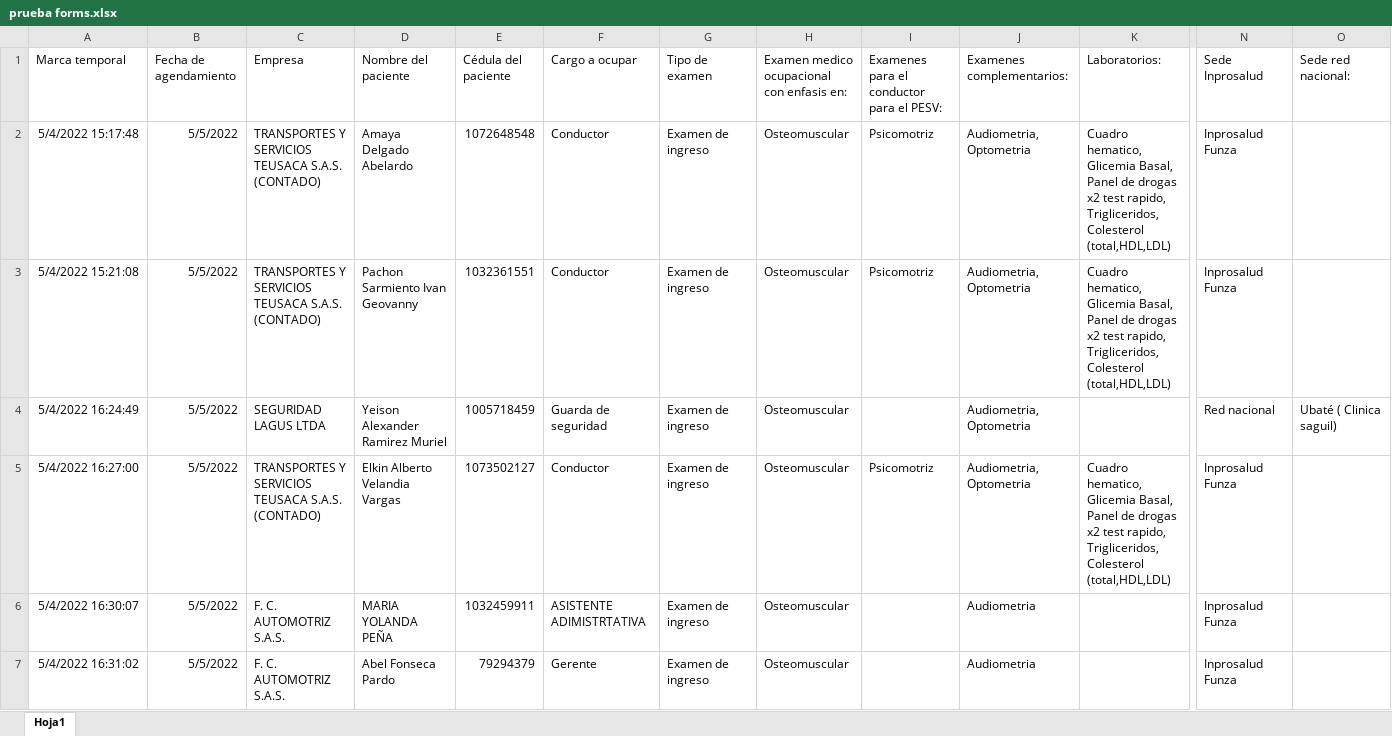
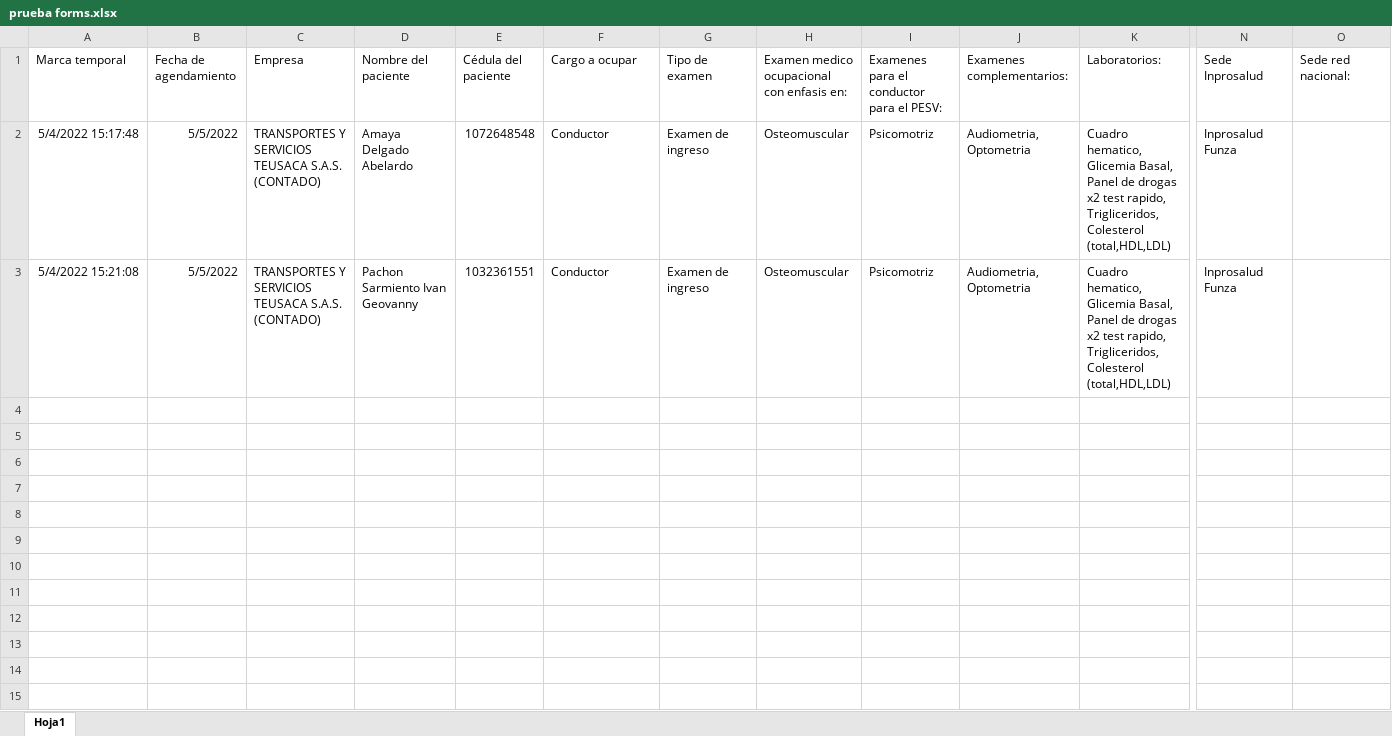
Before and after one commit to nicolaspalacios-f/trabajoPao, an Excel workbook: prueba forms.xlsx, sheet Hoja1, drawn as a sheet; only a part is shown, gaps mark what is left out; values as stored, in another font and other column widths than the file's, no borders; rows hold the shown columns only; the diff covers the shown part only; the diff names each change by its address in the sheet, - before the commit and + after, or states it on an @@ line.

```diff
--- a/prueba forms.xlsx (sheet Hoja1)
+++ b/prueba forms.xlsx (sheet Hoja1)
-row 4: 5/4/2022 16:24:49 | 5/5/2022 | SEGURIDAD LAGUS LTDA | Yeison Alexander Ramirez Muriel | 1005718459 | Guarda de seguridad | Examen de ingreso | Osteomuscular |  | Audiometria, Optometria |  | Red nacional | Ubaté ( Clinica saguil)
-row 5: 5/4/2022 16:27:00 | 5/5/2022 | TRANSPORTES Y SERVICIOS TEUSACA S.A.S. (CONTADO) | Elkin Alberto Velandia Vargas | 1073502127 | Conductor | Examen de ingreso | Osteomuscular | Psicomotriz | Audiometria, Optometria | Cuadro hematico, Glicemia Basal, Panel de drogas x2 test rapido, Trigliceridos, Colesterol (total,HDL,LDL) | Inprosalud Funza
-row 6: 5/4/2022 16:30:07 | 5/5/2022 | F. C. AUTOMOTRIZ S.A.S. | MARIA YOLANDA PEÑA | 1032459911 | ASISTENTE ADIMISTRTATIVA | Examen de ingreso | Osteomuscular |  | Audiometria |  | Inprosalud Funza
-row 7: 5/4/2022 16:31:02 | 5/5/2022 | F. C. AUTOMOTRIZ S.A.S. | Abel Fonseca Pardo | 79294379 | Gerente | Examen de ingreso | Osteomuscular |  | Audiometria |  | Inprosalud Funza
```
Also changed, not shown: 4 removed rows elsewhere in this sheet, 2 other files.
